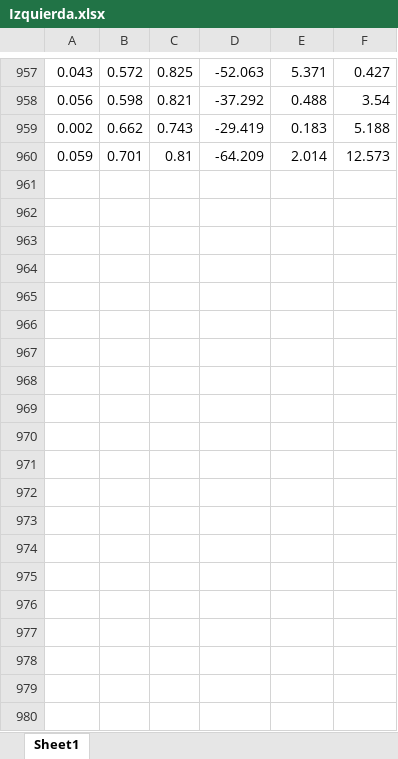
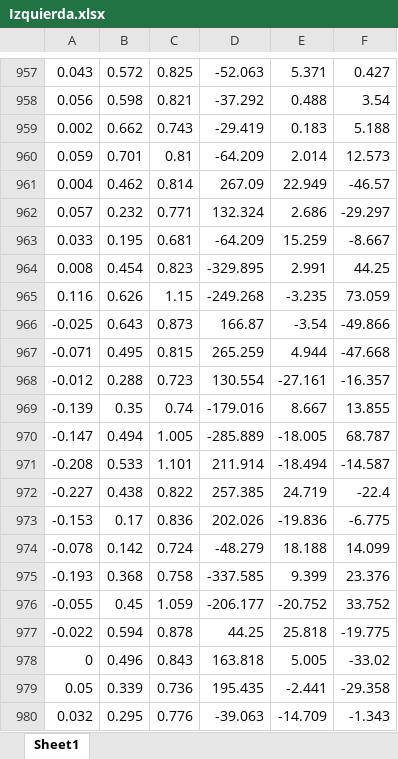
Before and after one commit to Cherryman1a/IABO_InclinationDataSet, an Excel workbook: Izquierda.xlsx, sheet Sheet1, drawn as a sheet; only a part is shown, gaps mark what is left out; values as stored, in another font and other column widths than the file's, no borders; the diff covers the shown part only; the diff names each change by its address in the sheet, - before the commit and + after, or states it on an @@ line.

```diff
--- a/Izquierda.xlsx (sheet Sheet1)
+++ b/Izquierda.xlsx (sheet Sheet1)
+row 961: 0.004 | 0.462 | 0.814 | 267.09 | 22.949 | -46.57
+row 962: 0.057 | 0.232 | 0.771 | 132.324 | 2.686 | -29.297
+row 963: 0.033 | 0.195 | 0.681 | -64.209 | 15.259 | -8.667
+row 964: 0.008 | 0.454 | 0.823 | -329.895 | 2.991 | 44.25
+row 965: 0.116 | 0.626 | 1.15 | -249.268 | -3.235 | 73.059
+row 966: -0.025 | 0.643 | 0.873 | 166.87 | -3.54 | -49.866
+row 967: -0.071 | 0.495 | 0.815 | 265.259 | 4.944 | -47.668
+row 968: -0.012 | 0.288 | 0.723 | 130.554 | -27.161 | -16.357
+row 969: -0.139 | 0.35 | 0.74 | -179.016 | 8.667 | 13.855
+row 970: -0.147 | 0.494 | 1.005 | -285.889 | -18.005 | 68.787
+row 971: -0.208 | 0.533 | 1.101 | 211.914 | -18.494 | -14.587
+row 972: -0.227 | 0.438 | 0.822 | 257.385 | 24.719 | -22.4
+row 973: -0.153 | 0.17 | 0.836 | 202.026 | -19.836 | -6.775
+row 974: -0.078 | 0.142 | 0.724 | -48.279 | 18.188 | 14.099
+row 975: -0.193 | 0.368 | 0.758 | -337.585 | 9.399 | 23.376
+row 976: -0.055 | 0.45 | 1.059 | -206.177 | -20.752 | 33.752
+row 977: -0.022 | 0.594 | 0.878 | 44.25 | 25.818 | -19.775
+row 978: 0 | 0.496 | 0.843 | 163.818 | 5.005 | -33.02
+row 979: 0.05 | 0.339 | 0.736 | 195.435 | -2.441 | -29.358
+row 980: 0.032 | 0.295 | 0.776 | -39.063 | -14.709 | -1.343
```
Also changed, not shown: 20 added rows elsewhere in this sheet, Adelante.xlsx, Atras.xlsx, 3 other files.
